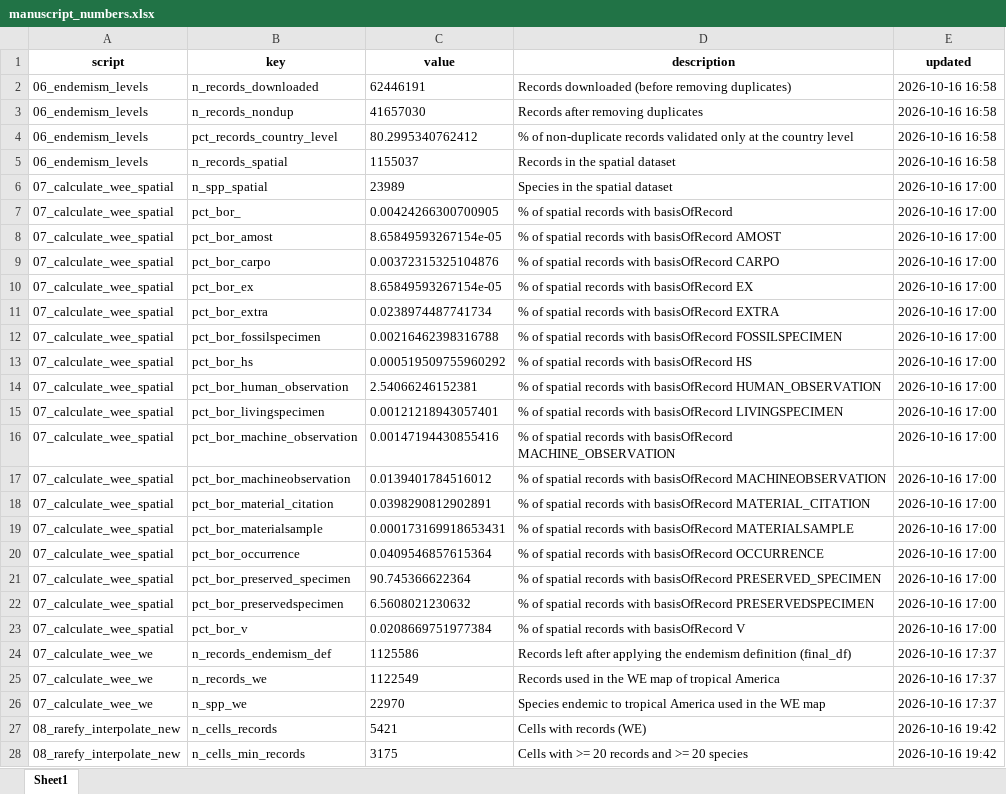
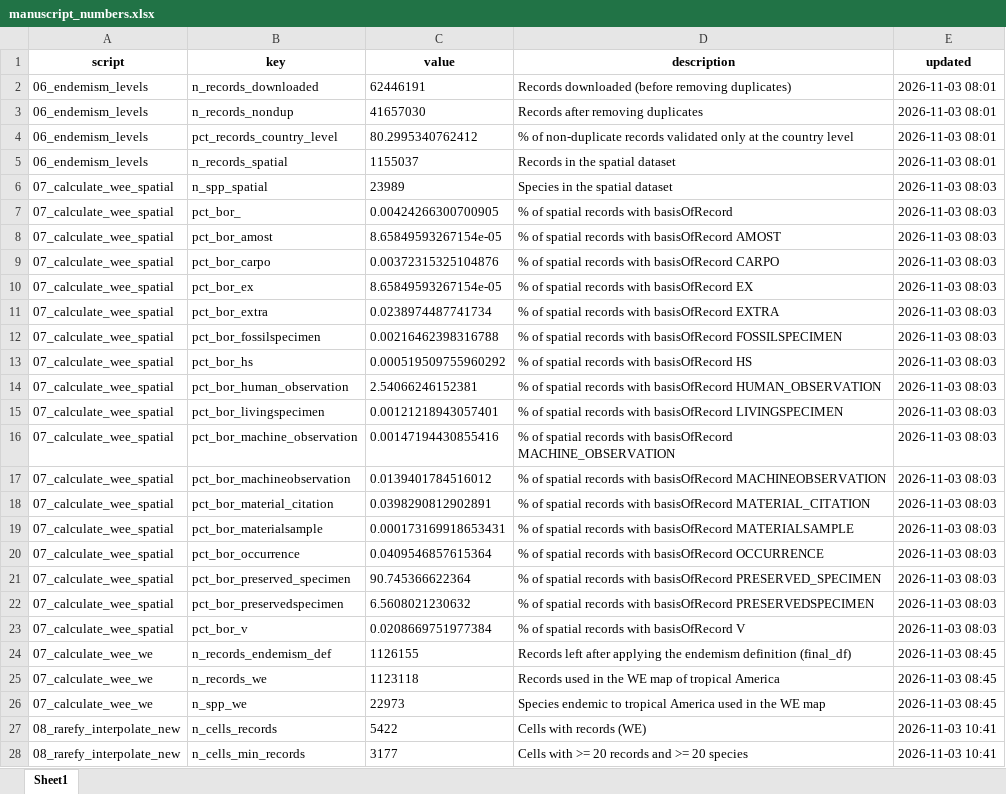
Before and after one commit to ggrittz/Endemism, an Excel workbook: outputs/tables/manuscript_numbers.xlsx, sheet Sheet1, drawn as a sheet; only a part is shown; values as stored, in another font and other column widths than the file's, no borders; the diff covers the shown part only; the diff names each change by its address in the sheet, - before the commit and + after, or states it on an @@ line.

```diff
--- a/outputs/tables/manuscript_numbers.xlsx (sheet Sheet1)
+++ b/outputs/tables/manuscript_numbers.xlsx (sheet Sheet1)
-E2:E5 (updated): 2026-10-16 16:58
+E2:E5 (updated): 2026-11-03 08:01
-E6:E23 (updated): 2026-10-16 17:00
+E6:E23 (updated): 2026-11-03 08:03
-C24 (value): 1125586
+C24 (value): 1126155
-E24:E26 (updated): 2026-10-16 17:37
+E24:E26 (updated): 2026-11-03 08:45
-C25 (value): 1122549
+C25 (value): 1123118
-C26 (value): 22970
+C26 (value): 22973
-C27 (value): 5421
+C27 (value): 5422
-E27:E28 (updated): 2026-10-16 19:42
+E27:E28 (updated): 2026-11-03 10:41
-C28 (value): 3175
+C28 (value): 3177
```
Also changed, not shown: 154 edited cells elsewhere in this sheet, outputs/tables/endemic_species_per_efg.xlsx, outputs/tables/er_area_inside_cce.xlsx, 47 other files.
